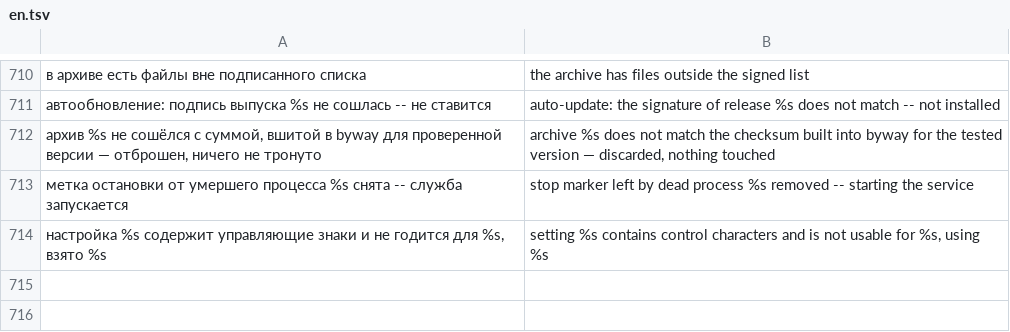
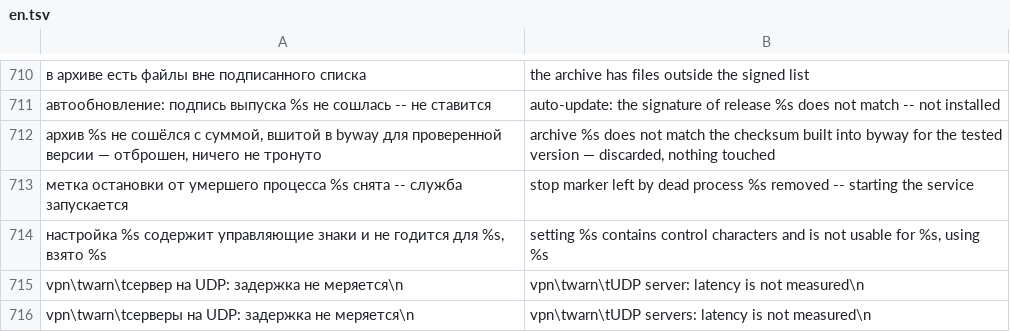
Before and after one commit to tomon-one/byway, a TSV file: lang/en.tsv, drawn as a sheet; only a part is shown, gaps mark what is left out; the diff names each change by its address in the sheet, - before the commit and + after, or states it on an @@ line.

```diff
--- a/lang/en.tsv
+++ b/lang/en.tsv
+row 715: vpn\twarn\tсервер на UDP: задержка не меряется\n | vpn\twarn\tUDP server: latency is not measured\n
+row 716: vpn\twarn\tсерверы на UDP: задержка не меряется\n | vpn\twarn\tUDP servers: latency is not measured\n
```
Also changed, not shown: 8 other files.
